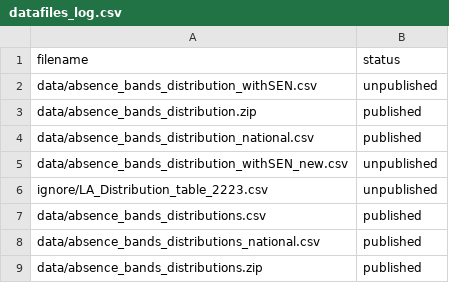
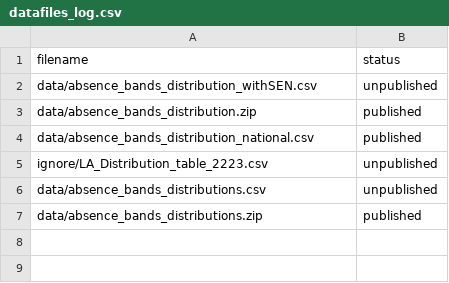
Before and after one commit to dfe-analytical-services/absence-distributions-dashboard, a CSV file: datafiles_log.csv, drawn as a sheet.

```diff
--- a/datafiles_log.csv
+++ b/datafiles_log.csv
@@ -4,6 +4,4 @@ data/absence_bands_distribution.zip,published
 data/absence_bands_distribution_national.csv,published
-data/absence_bands_distribution_withSEN_new.csv,unpublished
 ignore/LA_Distribution_table_2223.csv,unpublished
-data/absence_bands_distributions.csv,published
-data/absence_bands_distributions_national.csv,published
+data/absence_bands_distributions.csv,unpublished
 data/absence_bands_distributions.zip,published
```
Also changed, not shown: 1 other file.
